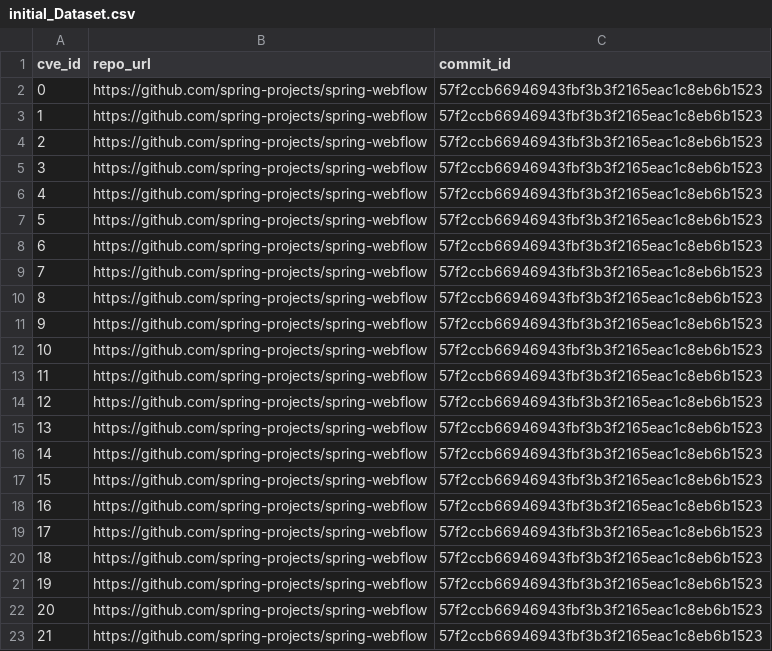
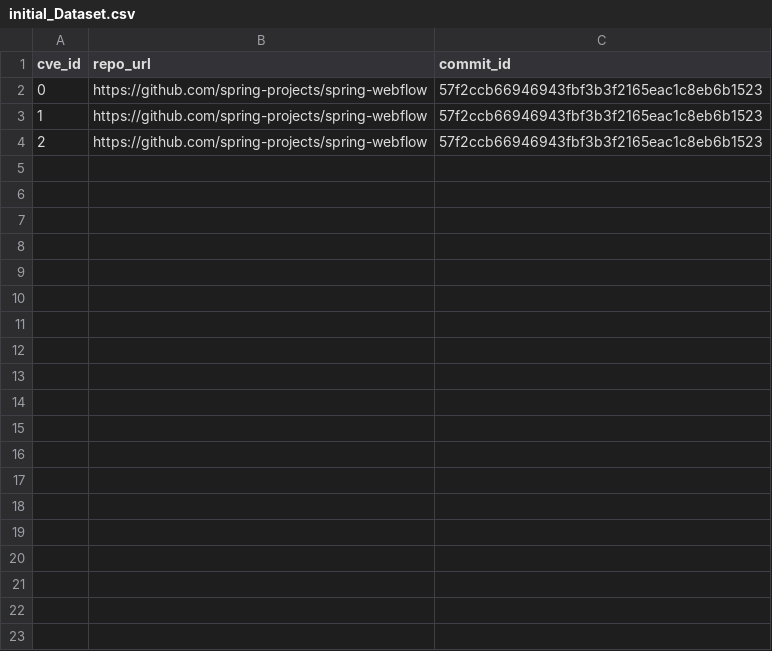
Before and after one commit to tonylm00/Predicting-Vulnerable-Code, a CSV file: Dataset2/initial_Dataset.csv, drawn as a sheet; only a part is shown; the diff covers the shown part only; the diff names each change by its address in the sheet, - before the commit and + after, or states it on an @@ line.

```diff
--- a/Dataset2/initial_Dataset.csv
+++ b/Dataset2/initial_Dataset.csv
-row 5: 3 | https://github.com/spring-projects/spring-webflow | 57f2ccb66946943fbf3b3f2165eac1c8eb6b1523
-row 6: 4 | https://github.com/spring-projects/spring-webflow | 57f2ccb66946943fbf3b3f2165eac1c8eb6b1523
-row 7: 5 | https://github.com/spring-projects/spring-webflow | 57f2ccb66946943fbf3b3f2165eac1c8eb6b1523
-row 8: 6 | https://github.com/spring-projects/spring-webflow | 57f2ccb66946943fbf3b3f2165eac1c8eb6b1523
-row 9: 7 | https://github.com/spring-projects/spring-webflow | 57f2ccb66946943fbf3b3f2165eac1c8eb6b1523
-row 10: 8 | https://github.com/spring-projects/spring-webflow | 57f2ccb66946943fbf3b3f2165eac1c8eb6b1523
-row 11: 9 | https://github.com/spring-projects/spring-webflow | 57f2ccb66946943fbf3b3f2165eac1c8eb6b1523
-row 12: 10 | https://github.com/spring-projects/spring-webflow | 57f2ccb66946943fbf3b3f2165eac1c8eb6b1523
-row 13: 11 | https://github.com/spring-projects/spring-webflow | 57f2ccb66946943fbf3b3f2165eac1c8eb6b1523
-row 14: 12 | https://github.com/spring-projects/spring-webflow | 57f2ccb66946943fbf3b3f2165eac1c8eb6b1523
-row 15: 13 | https://github.com/spring-projects/spring-webflow | 57f2ccb66946943fbf3b3f2165eac1c8eb6b1523
-row 16: 14 | https://github.com/spring-projects/spring-webflow | 57f2ccb66946943fbf3b3f2165eac1c8eb6b1523
-row 17: 15 | https://github.com/spring-projects/spring-webflow | 57f2ccb66946943fbf3b3f2165eac1c8eb6b1523
-row 18: 16 | https://github.com/spring-projects/spring-webflow | 57f2ccb66946943fbf3b3f2165eac1c8eb6b1523
-row 19: 17 | https://github.com/spring-projects/spring-webflow | 57f2ccb66946943fbf3b3f2165eac1c8eb6b1523
-row 20: 18 | https://github.com/spring-projects/spring-webflow | 57f2ccb66946943fbf3b3f2165eac1c8eb6b1523
-row 21: 19 | https://github.com/spring-projects/spring-webflow | 57f2ccb66946943fbf3b3f2165eac1c8eb6b1523
-row 22: 20 | https://github.com/spring-projects/spring-webflow | 57f2ccb66946943fbf3b3f2165eac1c8eb6b1523
-row 23: 21 | https://github.com/spring-projects/spring-webflow | 57f2ccb66946943fbf3b3f2165eac1c8eb6b1523
```
Also changed, not shown: 29 removed rows elsewhere in this file, 1 other file.
